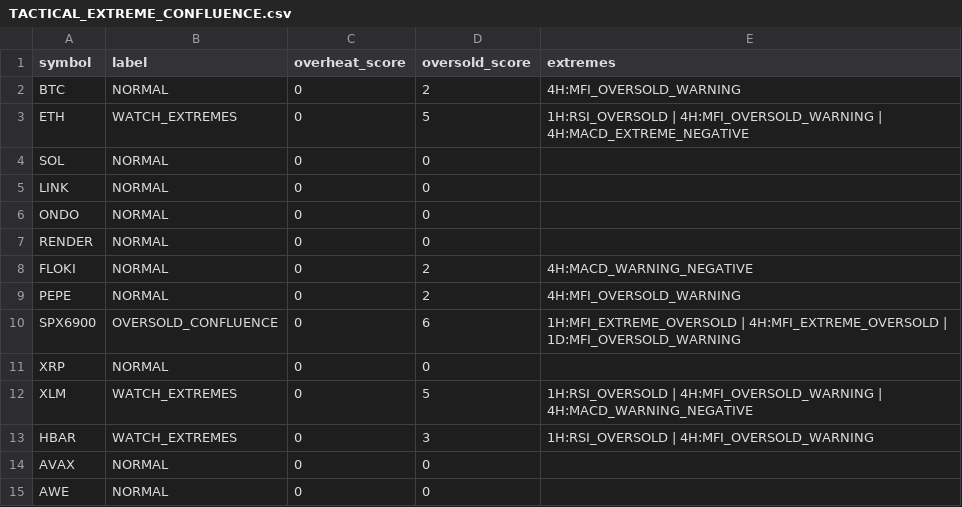
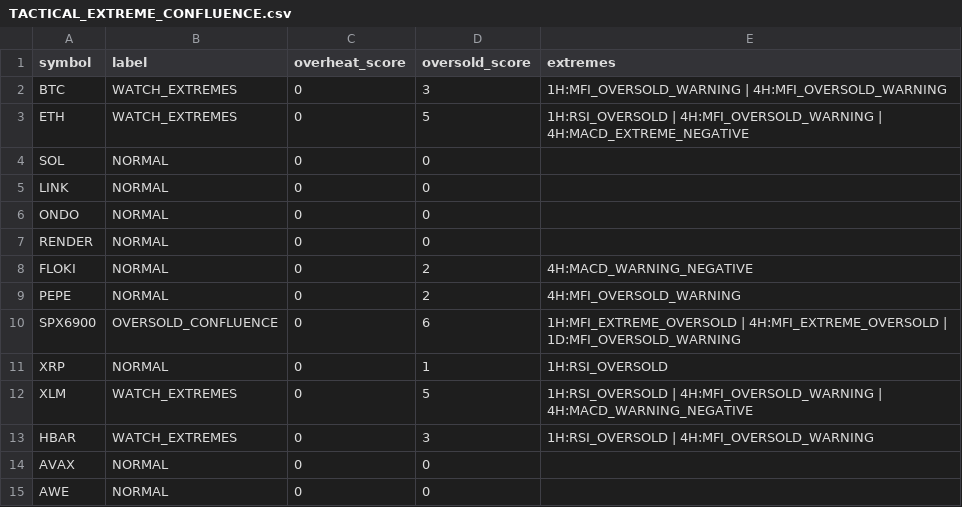
Before and after one commit to PawelKaminski12/TEST-LAB-V8, a CSV file: tactical_engine/TACTICAL_EXTREME_CONFLUENCE.csv, drawn as a sheet.

```diff
--- a/tactical_engine/TACTICAL_EXTREME_CONFLUENCE.csv
+++ b/tactical_engine/TACTICAL_EXTREME_CONFLUENCE.csv
@@ -1,3 +1,3 @@
 symbol,label,overheat_score,oversold_score,extremes
-BTC,NORMAL,0,2,4H:MFI_OVERSOLD_WARNING
+BTC,WATCH_EXTREMES,0,3,1H:MFI_OVERSOLD_WARNING | 4H:MFI_OVERSOLD_WARNING
 ETH,WATCH_EXTREMES,0,5,1H:RSI_OVERSOLD | 4H:MFI_OVERSOLD_WARNING | 4H:MACD_EXTREME_NEGATIVE
@@ -10,3 +10,3 @@ PEPE,NORMAL,0,2,4H:MFI_OVERSOLD_WARNING
 SPX6900,OVERSOLD_CONFLUENCE,0,6,1H:MFI_EXTREME_OVERSOLD | 4H:MFI_EXTREME_OVERSOLD | 1D:MFI_OVERSOLD_WARNING
-XRP,NORMAL,0,0,
+XRP,NORMAL,0,1,1H:RSI_OVERSOLD
 XLM,WATCH_EXTREMES,0,5,1H:RSI_OVERSOLD | 4H:MFI_OVERSOLD_WARNING | 4H:MACD_WARNING_NEGATIVE
```
Also changed, not shown: tactical_engine/AVAXUSDT_1H.csv, tactical_engine/SOLUSDT_1H.csv, 16 other files.
